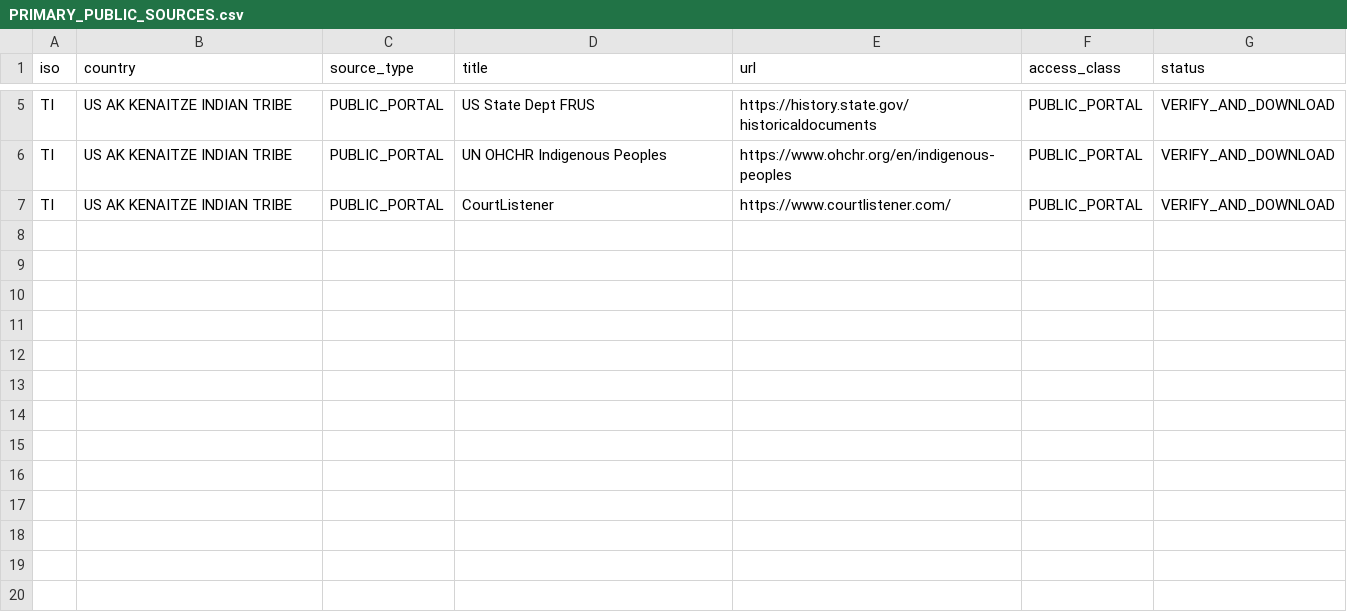
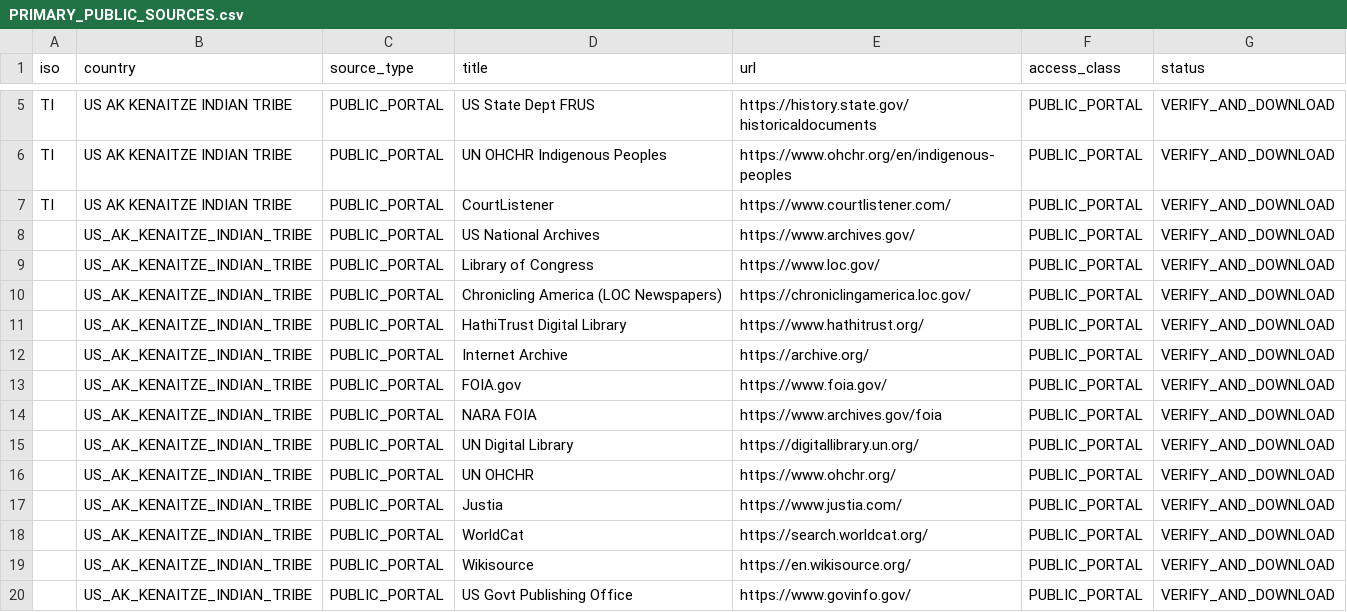
Before and after one commit to GlobalRestitutionAlliance/turtle-island-us-ak-kenaitze-indian-tribe-master-litigation, a CSV file: 03_Evidentiary_Exhibits/PRIMARY_PUBLIC_SOURCES.csv, drawn as a sheet; only a part is shown, gaps mark what is left out.

Commit message:
Expand primary public source registries (Batch 2)

```diff
--- a/03_Evidentiary_Exhibits/PRIMARY_PUBLIC_SOURCES.csv
+++ b/03_Evidentiary_Exhibits/PRIMARY_PUBLIC_SOURCES.csv
@@ -7 +7,14 @@ TI,US AK KENAITZE INDIAN TRIBE,PUBLIC_PORTAL,UN OHCHR Indigenous Peoples,https:/
 TI,US AK KENAITZE INDIAN TRIBE,PUBLIC_PORTAL,CourtListener,https://www.courtlistener.com/,PUBLIC_PORTAL,VERIFY_AND_DOWNLOAD
+,US_AK_KENAITZE_INDIAN_TRIBE,PUBLIC_PORTAL,US National Archives,https://www.archives.gov/,PUBLIC_PORTAL,VERIFY_AND_DOWNLOAD
+,US_AK_KENAITZE_INDIAN_TRIBE,PUBLIC_PORTAL,Library of Congress,https://www.loc.gov/,PUBLIC_PORTAL,VERIFY_AND_DOWNLOAD
+,US_AK_KENAITZE_INDIAN_TRIBE,PUBLIC_PORTAL,Chronicling America (LOC Newspapers),https://chroniclingamerica.loc.gov/,PUBLIC_PORTAL,VERIFY_AND_DOWNLOAD
+,US_AK_KENAITZE_INDIAN_TRIBE,PUBLIC_PORTAL,HathiTrust Digital Library,https://www.hathitrust.org/,PUBLIC_PORTAL,VERIFY_AND_DOWNLOAD
+,US_AK_KENAITZE_INDIAN_TRIBE,PUBLIC_PORTAL,Internet Archive,https://archive.org/,PUBLIC_PORTAL,VERIFY_AND_DOWNLOAD
+,US_AK_KENAITZE_INDIAN_TRIBE,PUBLIC_PORTAL,FOIA.gov,https://www.foia.gov/,PUBLIC_PORTAL,VERIFY_AND_DOWNLOAD
+,US_AK_KENAITZE_INDIAN_TRIBE,PUBLIC_PORTAL,NARA FOIA,https://www.archives.gov/foia,PUBLIC_PORTAL,VERIFY_AND_DOWNLOAD
+,US_AK_KENAITZE_INDIAN_TRIBE,PUBLIC_PORTAL,UN Digital Library,https://digitallibrary.un.org/,PUBLIC_PORTAL,VERIFY_AND_DOWNLOAD
+,US_AK_KENAITZE_INDIAN_TRIBE,PUBLIC_PORTAL,UN OHCHR,https://www.ohchr.org/,PUBLIC_PORTAL,VERIFY_AND_DOWNLOAD
+,US_AK_KENAITZE_INDIAN_TRIBE,PUBLIC_PORTAL,Justia,https://www.justia.com/,PUBLIC_PORTAL,VERIFY_AND_DOWNLOAD
+,US_AK_KENAITZE_INDIAN_TRIBE,PUBLIC_PORTAL,WorldCat,https://search.worldcat.org/,PUBLIC_PORTAL,VERIFY_AND_DOWNLOAD
+,US_AK_KENAITZE_INDIAN_TRIBE,PUBLIC_PORTAL,Wikisource,https://en.wikisource.org/,PUBLIC_PORTAL,VERIFY_AND_DOWNLOAD
+,US_AK_KENAITZE_INDIAN_TRIBE,PUBLIC_PORTAL,US Govt Publishing Office,https://www.govinfo.gov/,PUBLIC_PORTAL,VERIFY_AND_DOWNLOAD
```
Also changed, not shown: 2 other files.
